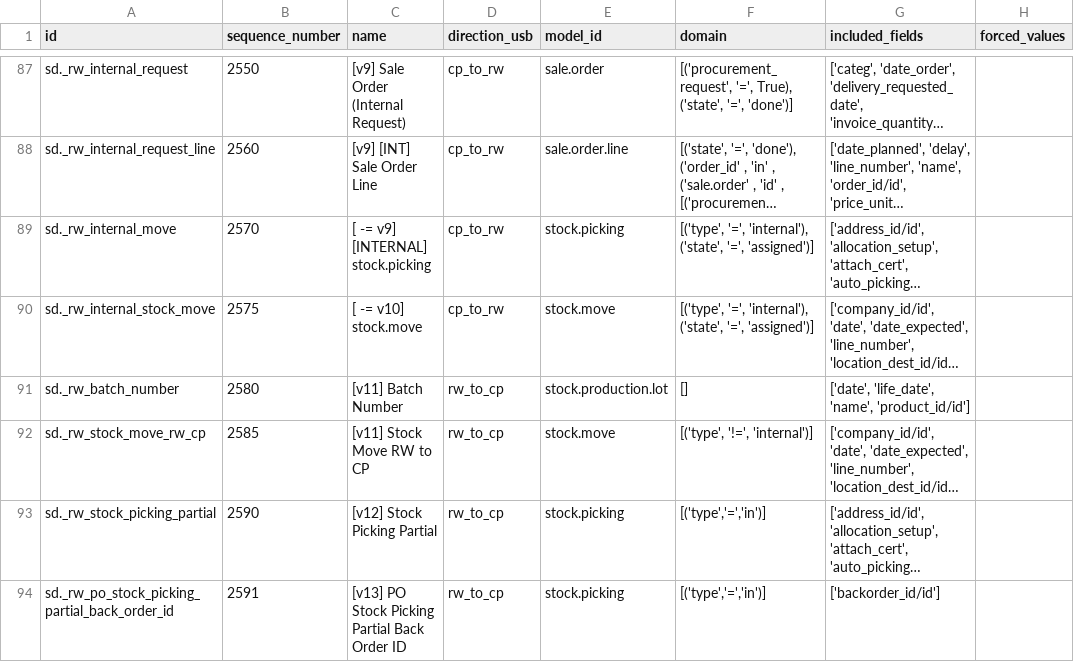
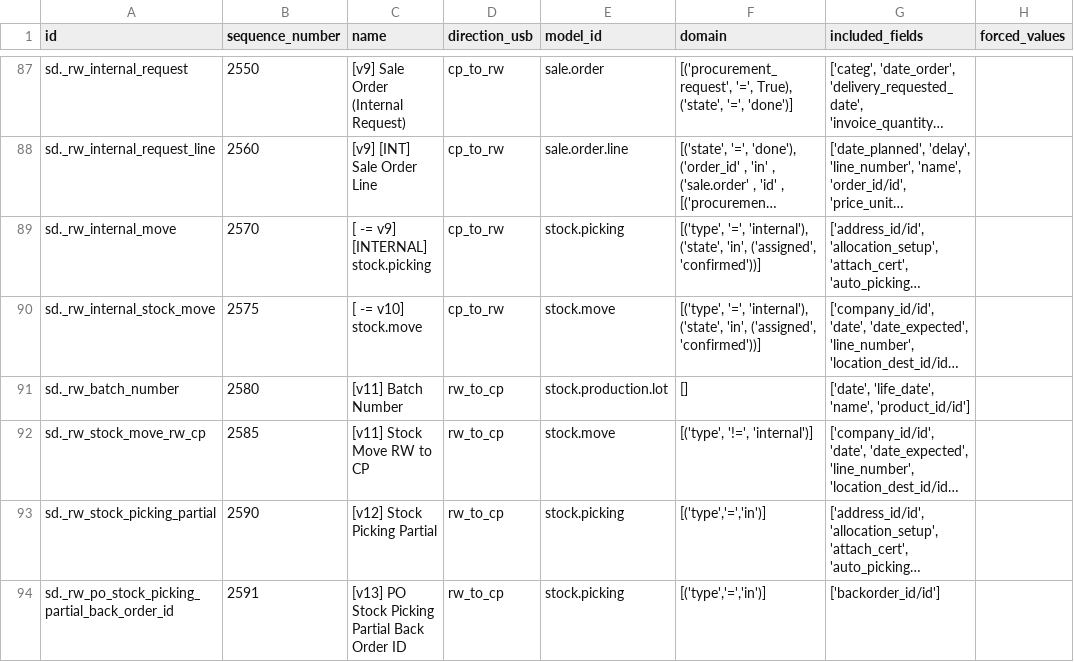
Before and after one commit to Unifield/unifield-wm, a CSV file: sync_server.sync_rule_RWH_v7.csv, drawn as a sheet; only a part is shown, gaps mark what is left out; long unchanged cells end in …; the diff names each change by its address in the sheet, - before the commit and + after, or states it on an @@ line.

Commit message:
[IMP] sync available and confirmed internal move from cp to rw

```diff
--- a/sync_server.sync_rule_RWH_v7.csv
+++ b/sync_server.sync_rule_RWH_v7.csv
-F89:F90 (domain): …'internal'), ('state', '=', 'assigned')]
+F89:F90 (domain): …'internal'), ('state', 'in', ('assigned', 'confirmed'))]
```
